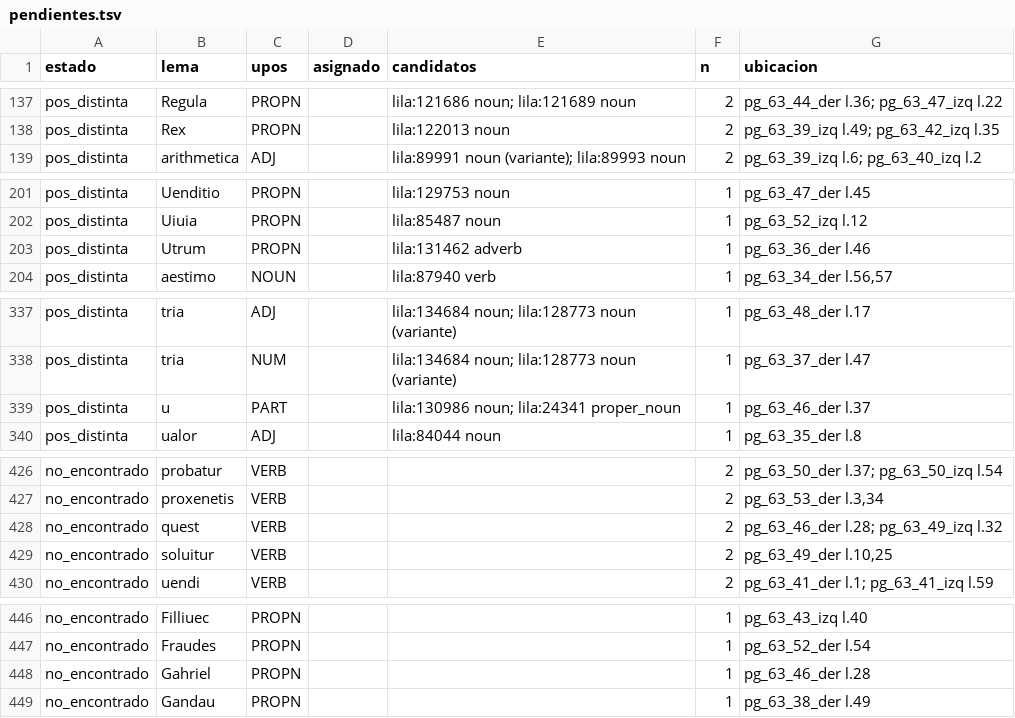
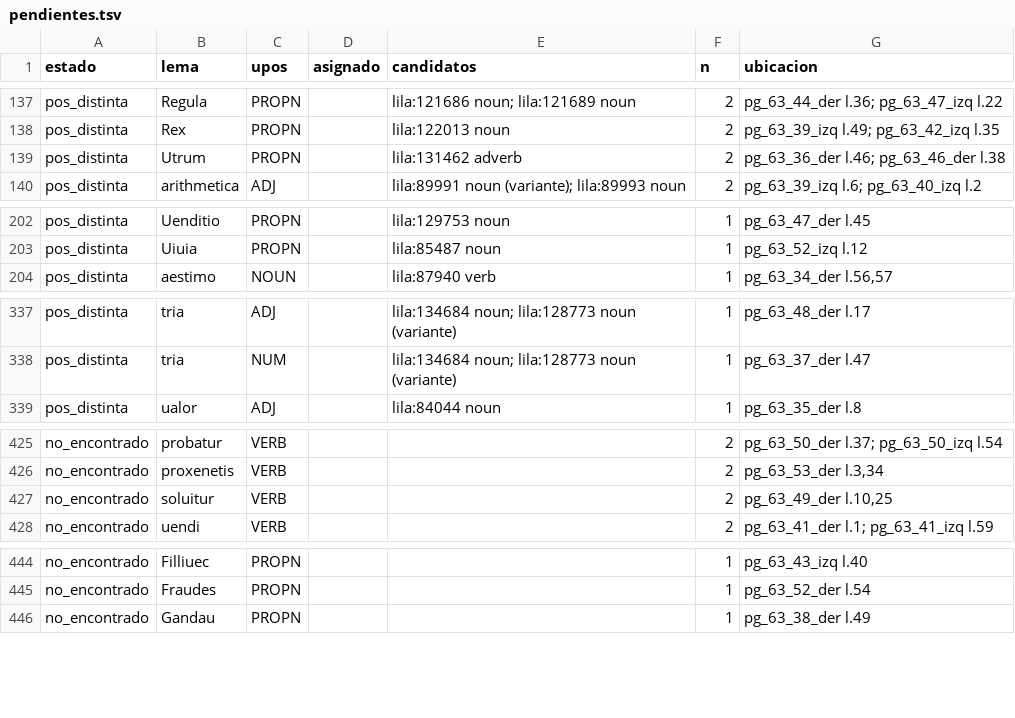
Before and after one commit to afvial/onate, a TSV file: lila/pendientes.tsv, drawn as a sheet; only a part is shown, gaps mark what is left out; removed rows and columns are numbered as before the commit, all else as after; the diff covers the shown part only; the diff names each change by its address in the sheet, - before the commit and + after, or states it on an @@ line.

```diff
--- a/lila/pendientes.tsv
+++ b/lila/pendientes.tsv
+row 139: pos_distinta | Utrum | PROPN |  | lila:131462 adverb | 2 | pg_63_36_der l.46; pg_63_46_der l.38
-row 203: pos_distinta | Utrum | PROPN |  | lila:131462 adverb | 1 | pg_63_36_der l.46
-row 339: pos_distinta | u | PART |  | lila:130986 noun; lila:24341 proper_noun | 1 | pg_63_46_der l.37
-row 428: no_encontrado | quest | VERB |  |  | 2 | pg_63_46_der l.28; pg_63_49_izq l.32
-row 448: no_encontrado | Gahriel | PROPN |  |  | 1 | pg_63_46_der l.28
```
Also changed, not shown: 6 added rows, 7 removed rows and 2 edited cells elsewhere in this file, lila/paginas/pg_63_46_der.tsv, 10 other files.
